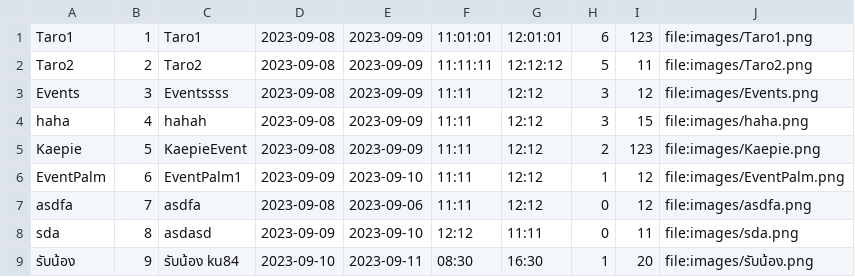
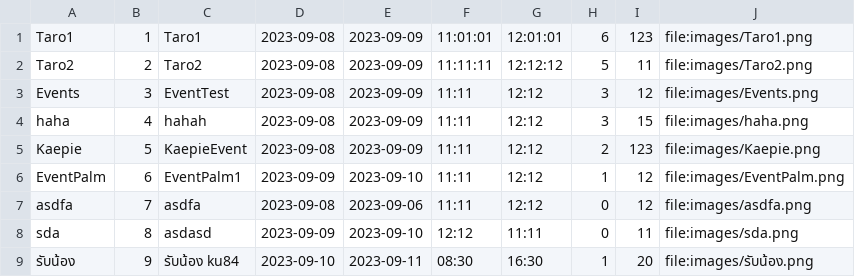
Before and after one commit to Kriwn/JavaFxProject, a CSV file: data/event.csv, drawn as a sheet.

Commit message:
create EditEventController

```diff
--- a/data/event.csv
+++ b/data/event.csv
@@ -2,3 +2,3 @@ Taro1,1,Taro1,2023-09-08,2023-09-09,11:01:01,12:01:01,6,123,file:images/Taro1.pn
 Taro2,2,Taro2,2023-09-08,2023-09-09,11:11:11,12:12:12,5,11,file:images/Taro2.png
-Events,3,Eventssss,2023-09-08,2023-09-09,11:11,12:12,3,12,file:images/Events.png
+Events,3,EventTest,2023-09-08,2023-09-09,11:11,12:12,3,12,file:images/Events.png
 haha,4,hahah,2023-09-08,2023-09-09,11:11,12:12,3,15,file:images/haha.png
```
Also changed, not shown: 9 other files.
